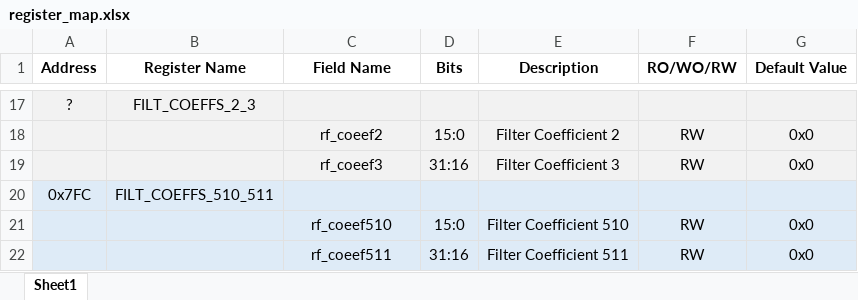
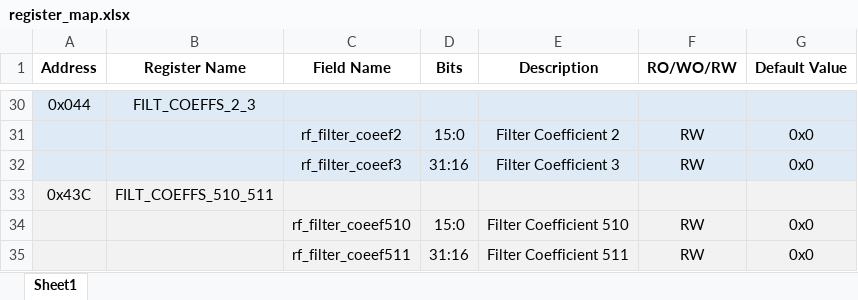
Before and after one commit to SeniorProject-2016/Chip-Design, an Excel workbook: proj_asic/docs/register_map.xlsx, sheet Sheet1, drawn as a sheet; only a part is shown, gaps mark what is left out; values as stored, in another font and other column widths than the file's, no borders; addresses are those after the commit; the diff covers the shown part only; the diff names each change by its address in the sheet, - before the commit and + after, or states it on an @@ line.

```diff
--- a/proj_asic/docs/register_map.xlsx (sheet Sheet1)
+++ b/proj_asic/docs/register_map.xlsx (sheet Sheet1)
-A30 (Address): ?
+A30 (Address): 0x044
-C31 (Field Name): rf_coeef2
+C31 (Field Name): rf_filter_coeef2
-C32 (Field Name): rf_coeef3
+C32 (Field Name): rf_filter_coeef3
-A33 (Address): 0x7FC
+A33 (Address): 0x43C
-C34 (Field Name): rf_coeef510
+C34 (Field Name): rf_filter_coeef510
-C35 (Field Name): rf_coeef511
+C35 (Field Name): rf_filter_coeef511
```
Also changed, not shown: 15 added rows, 2 removed rows and 15 edited cells elsewhere in this sheet, proj_asic/docs/rtl_description.xlsx, 2 other files.
